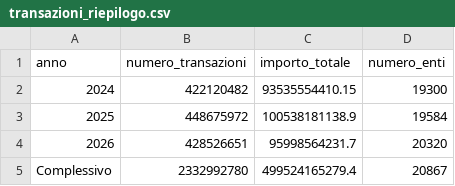
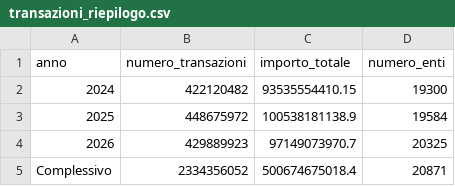
Before and after one commit to pagopa/pdnd-dl-open-data, a CSV file: pagopa/data/transazioni_riepilogo.csv, drawn as a sheet.

Commit message:
pagopa/data/transazioni_riepilogo.csv updated

```diff
--- a/pagopa/data/transazioni_riepilogo.csv
+++ b/pagopa/data/transazioni_riepilogo.csv
@@ -3,3 +3,3 @@ anno,numero_transazioni,importo_totale,numero_enti
 2025,448675972,100538181138.9,19584
-2026,428526651,95998564231.7,20320
-Complessivo,2332992780,499524165279.4,20867
+2026,429889923,97149073970.7,20325
+Complessivo,2334356052,500674675018.4,20871
```
